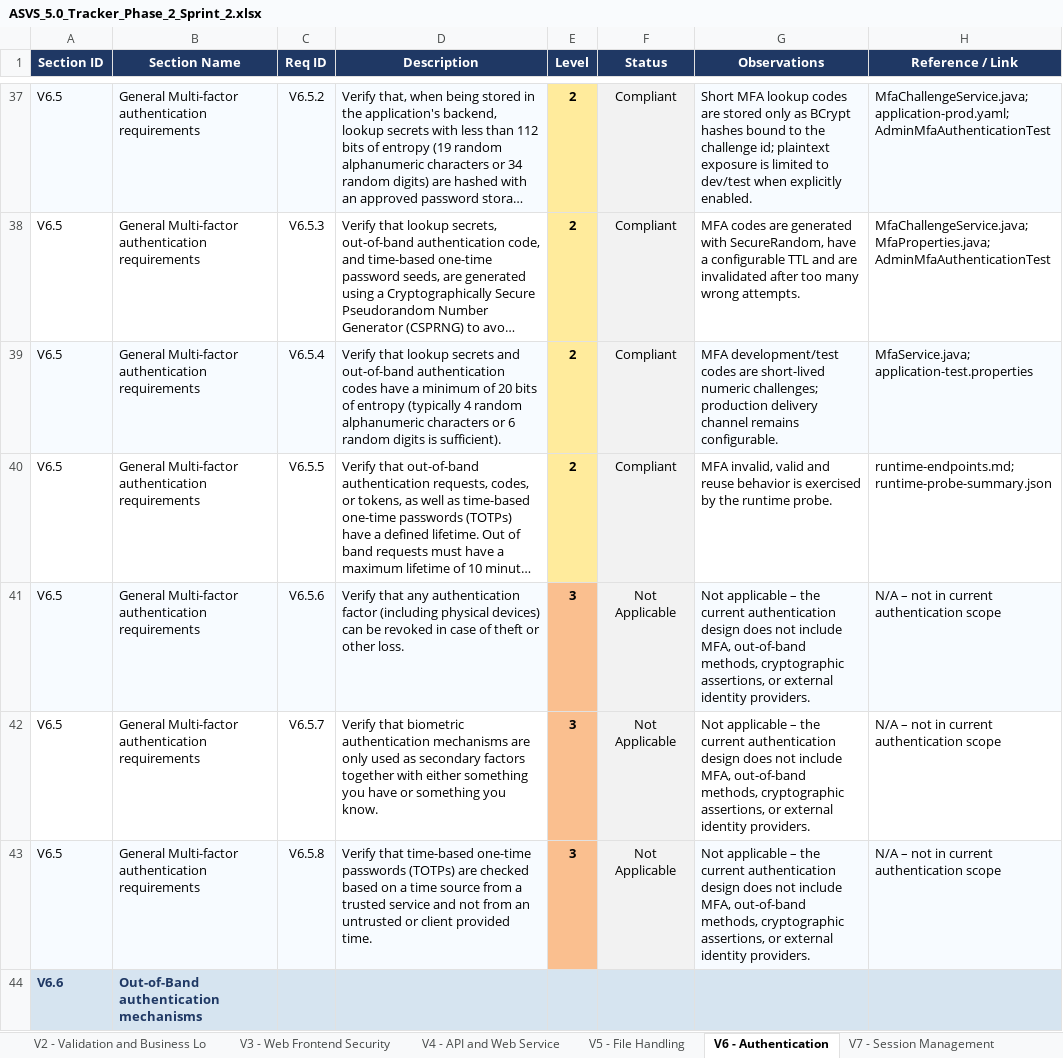
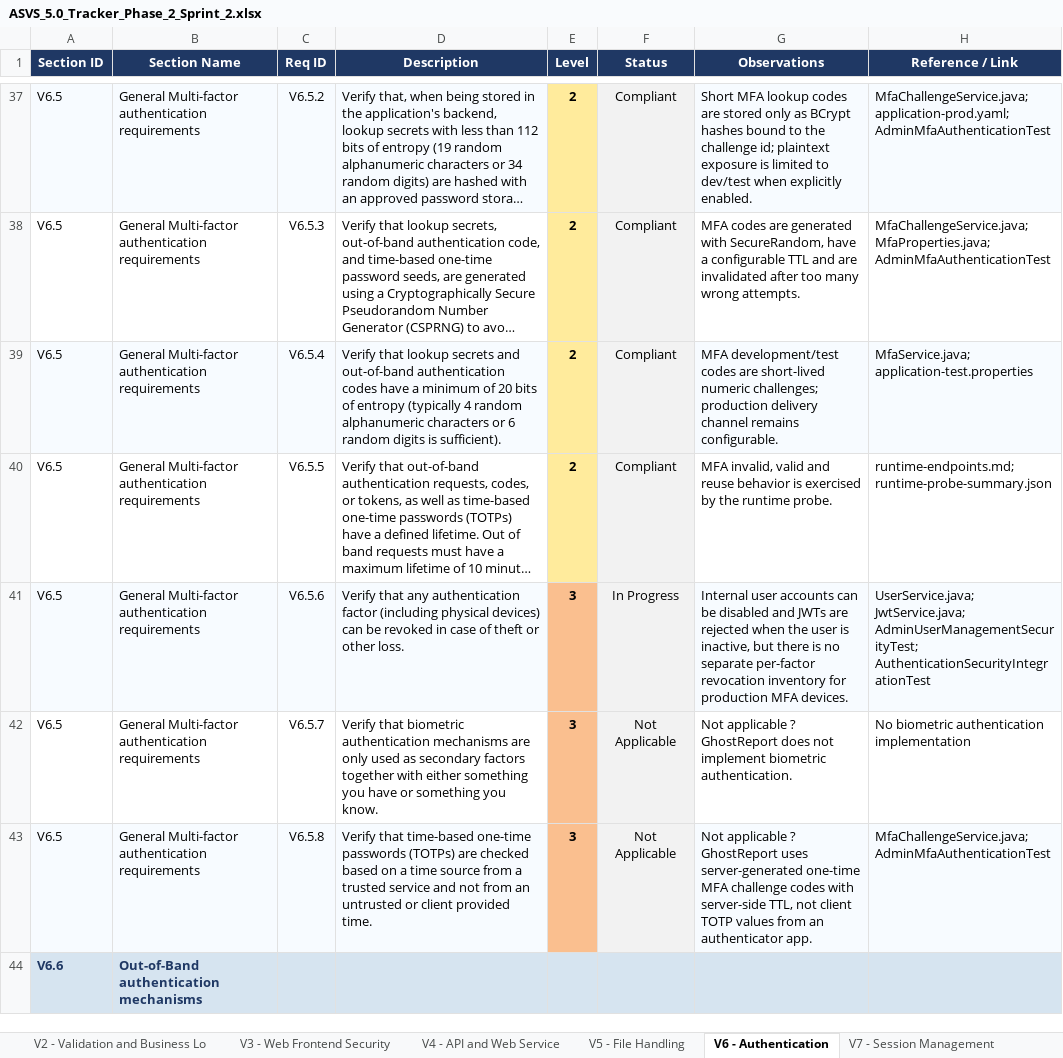
Before and after one commit to mei-desofs/desofs2026-wed_pbs_1, an Excel workbook: Deliverables/Phase 2/Sprint 2/ASVS_5.0_Tracker_Phase_2_Sprint_2.xlsx, sheet V6 - Authentication, drawn as a sheet; only a part is shown, gaps mark what is left out; long unchanged cells end in …; values as stored, in another font and other column widths than the file's, no borders; conditional formats not drawn; the diff covers the shown part only; the diff names each change by its address in the sheet, - before the commit and + after, or states it on an @@ line.

```diff
--- a/Deliverables/Phase 2/Sprint 2/ASVS_5.0_Tracker_Phase_2_Sprint_2.xlsx (sheet V6 - Authentication)
+++ b/Deliverables/Phase 2/Sprint 2/ASVS_5.0_Tracker_Phase_2_Sprint_2.xlsx (sheet V6 - Authentication)
-F41 (Status): Not Applicable
+F41 (Status): In Progress
-G41 (Observations): Not applicable – the current authentication design does not include MFA, out-of-band methods, cryptographic assertions, or external identity providers.
+G41 (Observations): Internal user accounts can be disabled and JWTs are rejected when the user is inactive, but there is no separate per-factor revocation inventory for production MFA devices.
-H41 (Reference / Link): N/A – not in current authentication scope
+H41 (Reference / Link): UserService.java; JwtService.java; AdminUserManagementSecurityTest; AuthenticationSecurityIntegrationTest
-G42 (Observations): Not applicable – the current authentication design does not include MFA, out-of-band methods, cryptographic assertions, or external identity providers.
+G42 (Observations): Not applicable ? GhostReport does not implement biometric authentication.
-H42 (Reference / Link): N/A – not in current authentication scope
+H42 (Reference / Link): No biometric authentication implementation
-G43 (Observations): Not applicable – the current authentication design does not include MFA, out-of-band methods, cryptographic assertions, or external identity providers.
+G43 (Observations): Not applicable ? GhostReport uses server-generated one-time MFA challenge codes with server-side TTL, not client TOTP values from an authenticator app.
-H43 (Reference / Link): N/A – not in current authentication scope
+H43 (Reference / Link): MfaChallengeService.java; AdminMfaAuthenticationTest
```
Also changed, not shown: 23 edited cells elsewhere in this sheet, sheet V11 - Cryptography, sheet V5 - File Handling, sheet V4 - API and Web Service, sheet V16 - Security Logging and Erro, sheet V7 - Session Management, sheet V13 - Configuration, 5 more sheets, 4 other files.
